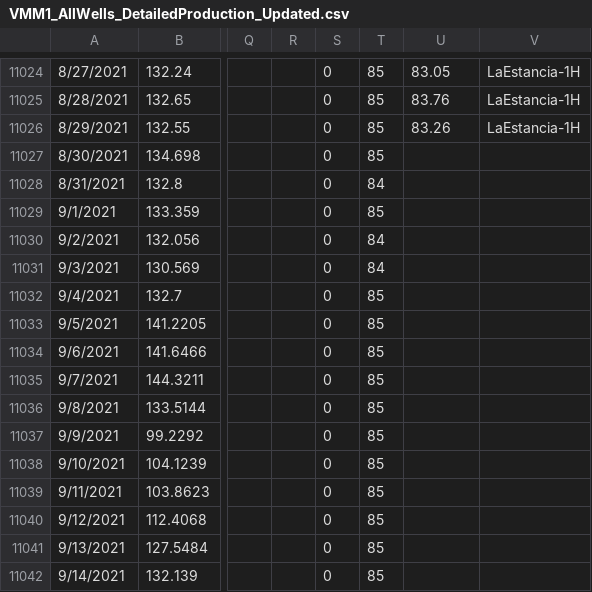
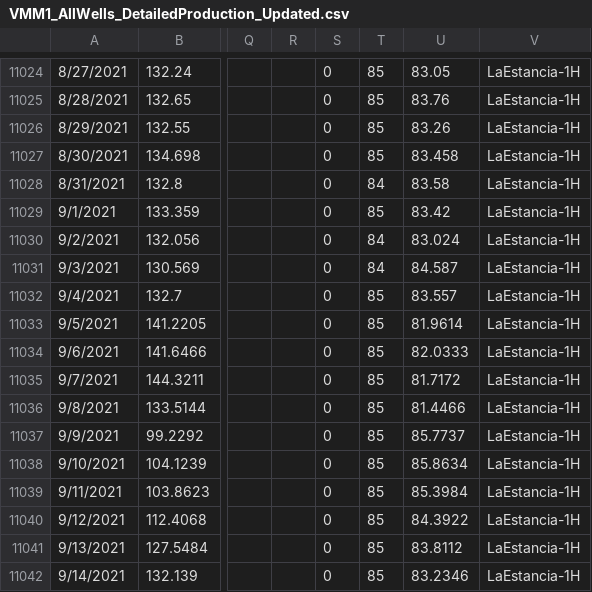
Before and after one commit to roderickperez/wattleDashboard, a CSV file: data/VMM1_AllWells_DetailedProduction_Updated.csv, drawn as a sheet; only a part is shown, gaps mark what is left out; the diff names each change by its address in the sheet, - before the commit and + after, or states it on an @@ line.

Commit message:
Update Prod V3

```diff
--- a/data/VMM1_AllWells_DetailedProduction_Updated.csv
+++ b/data/VMM1_AllWells_DetailedProduction_Updated.csv
-U11027: (empty)
+U11027: 83.458
-V11027:V11042: (empty)
+V11027:V11042: LaEstancia-1H
-U11028: (empty)
+U11028: 83.58
-U11029: (empty)
+U11029: 83.42
-U11030: (empty)
+U11030: 83.024
-U11031: (empty)
+U11031: 84.587
-U11032: (empty)
+U11032: 83.557
-U11033: (empty)
+U11033: 81.9614
-U11034: (empty)
+U11034: 82.0333
-U11035: (empty)
+U11035: 81.7172
-U11036: (empty)
+U11036: 81.4466
-U11037: (empty)
+U11037: 85.7737
-U11038: (empty)
+U11038: 85.8634
-U11039: (empty)
+U11039: 85.3984
-U11040: (empty)
+U11040: 84.3922
-U11041: (empty)
+U11041: 83.8112
-U11042: (empty)
+U11042: 83.2346
```
